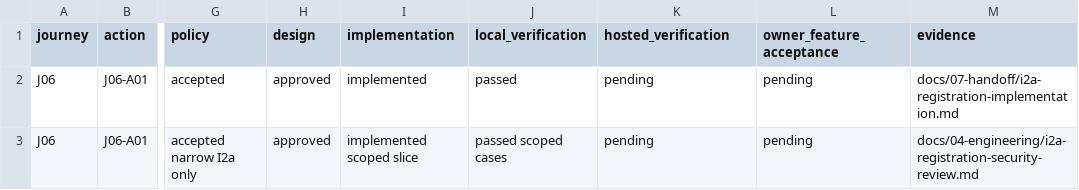
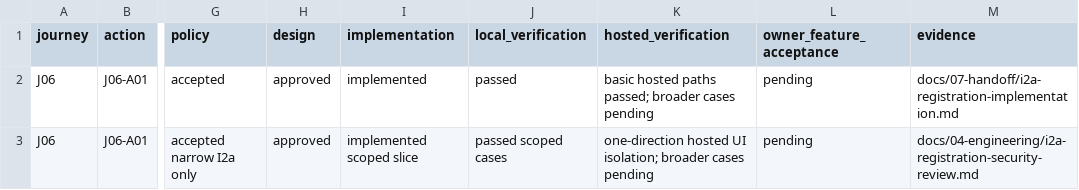
Before and after one commit to nahrplatform-rgb/academyos-web, a CSV file: docs/06-delivery/i2a-registration-traceability.csv, drawn as a sheet; only a part is shown, gaps mark what is left out; the diff names each change by its address in the sheet, - before the commit and + after, or states it on an @@ line.

Commit message:
fix: preserve player search freshness and nested Arabic direction

```diff
--- a/docs/06-delivery/i2a-registration-traceability.csv
+++ b/docs/06-delivery/i2a-registration-traceability.csv
-K2 (hosted_verification): pending
+K2 (hosted_verification): basic hosted paths passed; broader cases pending
-K3 (hosted_verification): pending
+K3 (hosted_verification): one-direction hosted UI isolation; broader cases pending
```
Also changed, not shown: 13 other files.
